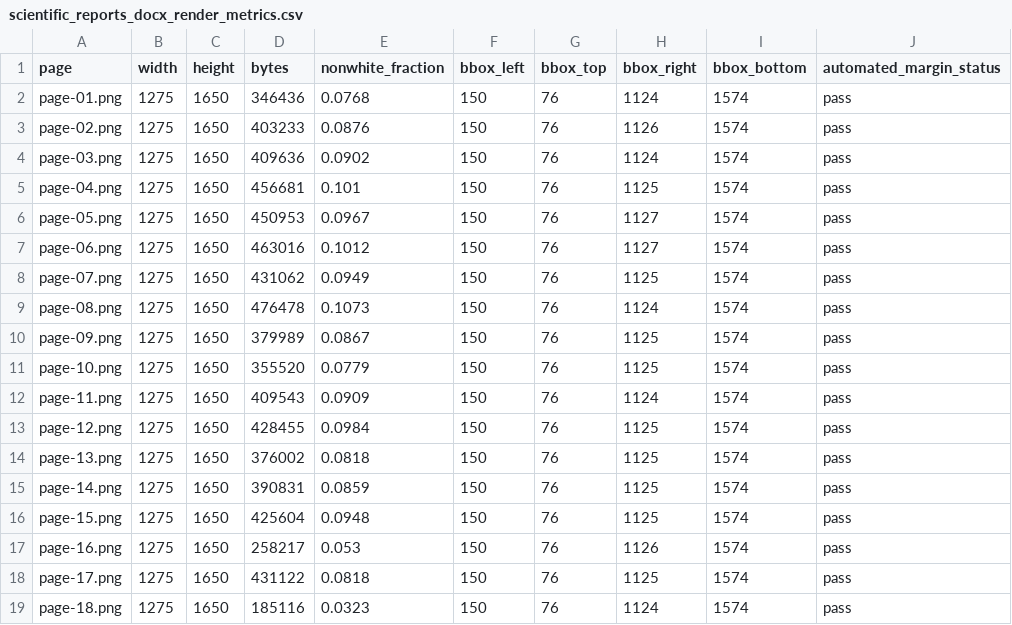
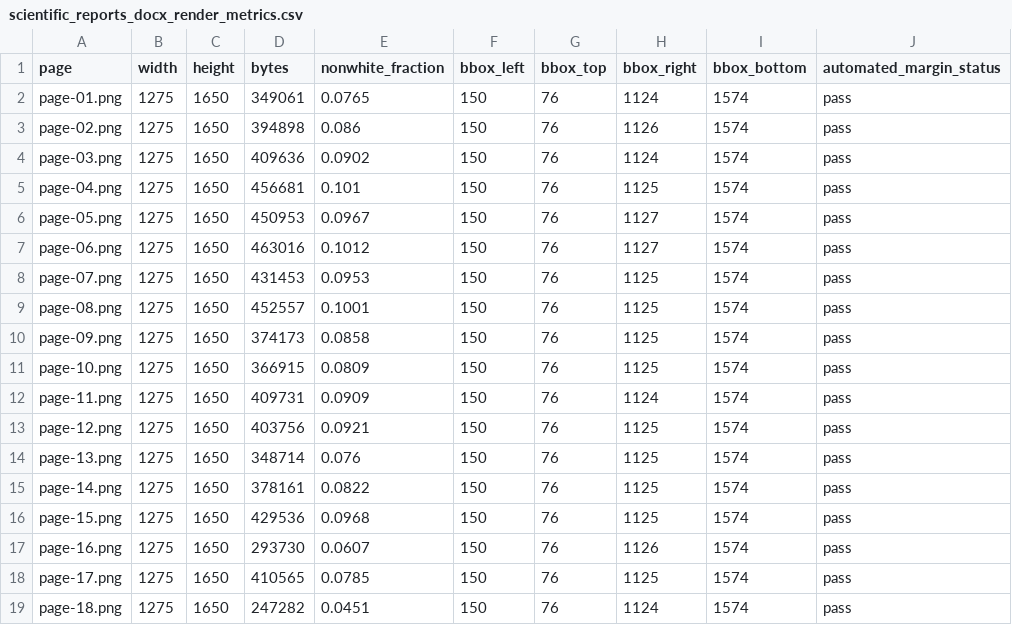
Before and after one commit to afa-cloud/TMEM158_CaUPR_ESCC, a CSV file: TMEM158_CaUPR_ESCC/04_results/qc/scientific_reports_docx_render_metrics.csv, drawn as a sheet.

```diff
--- a/TMEM158_CaUPR_ESCC/04_results/qc/scientific_reports_docx_render_metrics.csv
+++ b/TMEM158_CaUPR_ESCC/04_results/qc/scientific_reports_docx_render_metrics.csv
@@ -1,4 +1,4 @@
 page,width,height,bytes,nonwhite_fraction,bbox_left,bbox_top,bbox_right,bbox_bottom,automated_margin_status
-page-01.png,1275,1650,346436,0.0768,150,76,1124,1574,pass
-page-02.png,1275,1650,403233,0.0876,150,76,1126,1574,pass
+page-01.png,1275,1650,349061,0.0765,150,76,1124,1574,pass
+page-02.png,1275,1650,394898,0.086,150,76,1126,1574,pass
 page-03.png,1275,1650,409636,0.0902,150,76,1124,1574,pass
@@ -7,13 +7,13 @@ page-05.png,1275,1650,450953,0.0967,150,76,1127,1574,pass
 page-06.png,1275,1650,463016,0.1012,150,76,1127,1574,pass
-page-07.png,1275,1650,431062,0.0949,150,76,1125,1574,pass
-page-08.png,1275,1650,476478,0.1073,150,76,1124,1574,pass
-page-09.png,1275,1650,379989,0.0867,150,76,1125,1574,pass
-page-10.png,1275,1650,355520,0.0779,150,76,1125,1574,pass
-page-11.png,1275,1650,409543,0.0909,150,76,1124,1574,pass
-page-12.png,1275,1650,428455,0.0984,150,76,1125,1574,pass
-page-13.png,1275,1650,376002,0.0818,150,76,1125,1574,pass
-page-14.png,1275,1650,390831,0.0859,150,76,1125,1574,pass
-page-15.png,1275,1650,425604,0.0948,150,76,1125,1574,pass
-page-16.png,1275,1650,258217,0.053,150,76,1126,1574,pass
-page-17.png,1275,1650,431122,0.0818,150,76,1125,1574,pass
-page-18.png,1275,1650,185116,0.0323,150,76,1124,1574,pass
+page-07.png,1275,1650,431453,0.0953,150,76,1125,1574,pass
+page-08.png,1275,1650,452557,0.1001,150,76,1125,1574,pass
+page-09.png,1275,1650,374173,0.0858,150,76,1125,1574,pass
+page-10.png,1275,1650,366915,0.0809,150,76,1125,1574,pass
+page-11.png,1275,1650,409731,0.0909,150,76,1124,1574,pass
+page-12.png,1275,1650,403756,0.0921,150,76,1125,1574,pass
+page-13.png,1275,1650,348714,0.076,150,76,1125,1574,pass
+page-14.png,1275,1650,378161,0.0822,150,76,1125,1574,pass
+page-15.png,1275,1650,429536,0.0968,150,76,1125,1574,pass
+page-16.png,1275,1650,293730,0.0607,150,76,1126,1574,pass
+page-17.png,1275,1650,410565,0.0785,150,76,1125,1574,pass
+page-18.png,1275,1650,247282,0.0451,150,76,1124,1574,pass
```
Also changed, not shown: TMEM158_CaUPR_ESCC/04_results/qc/claim_boundary_text_audit.csv, TMEM158_CaUPR_ESCC/04_results/qc/claim_boundary_text_audit_summary.csv, 46 other files.
